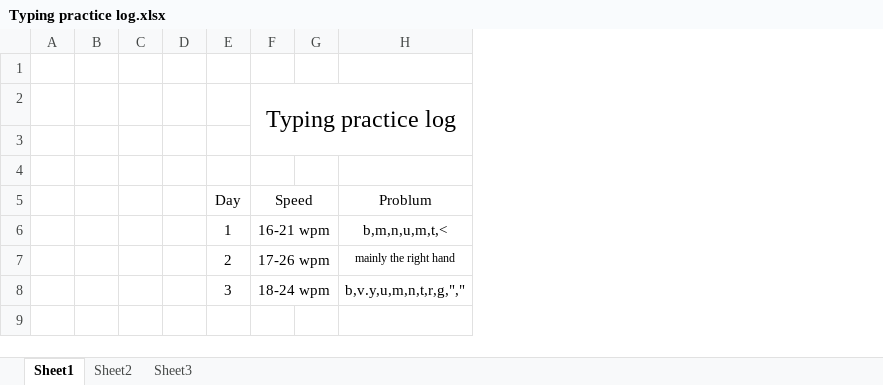
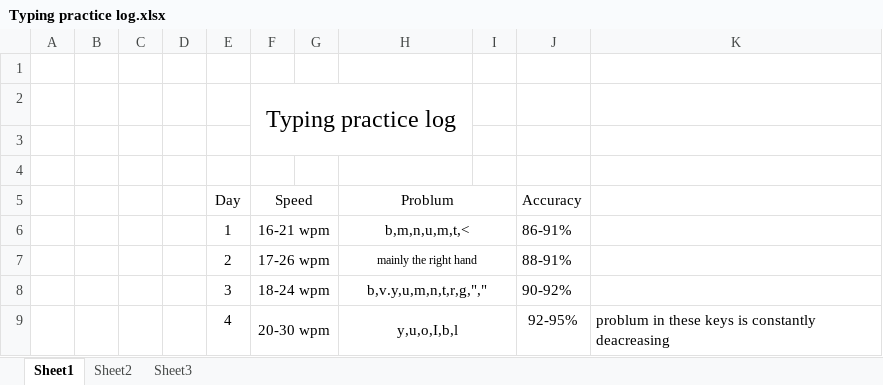
Before and after one commit to Saurab-h/git-prcatice, an Excel workbook: Typing practice log.xlsx, sheet Sheet1, drawn as a sheet; values as stored, in another font and other column widths than the file's, no borders; the diff names each change by its address in the sheet, - before the commit and + after, or states it on an @@ line.

```diff
--- a/Typing practice log.xlsx (sheet Sheet1)
+++ b/Typing practice log.xlsx (sheet Sheet1)
+column I, empty
+column J (Accuracy), rows 6-8: 86-91% | 88-91% | 90-92%
+column K, empty
+H5:I5 merged
+H6:I6 merged
+H7:I7 merged
+H8:I8 merged
+row 9:  |  |  |  | 4 | 20-30 wpm |  | y,u,o,I,b,l |  | 92-95% | problum in these keys is constantly deacreasing
```
Also changed, not shown: 1 other file.
